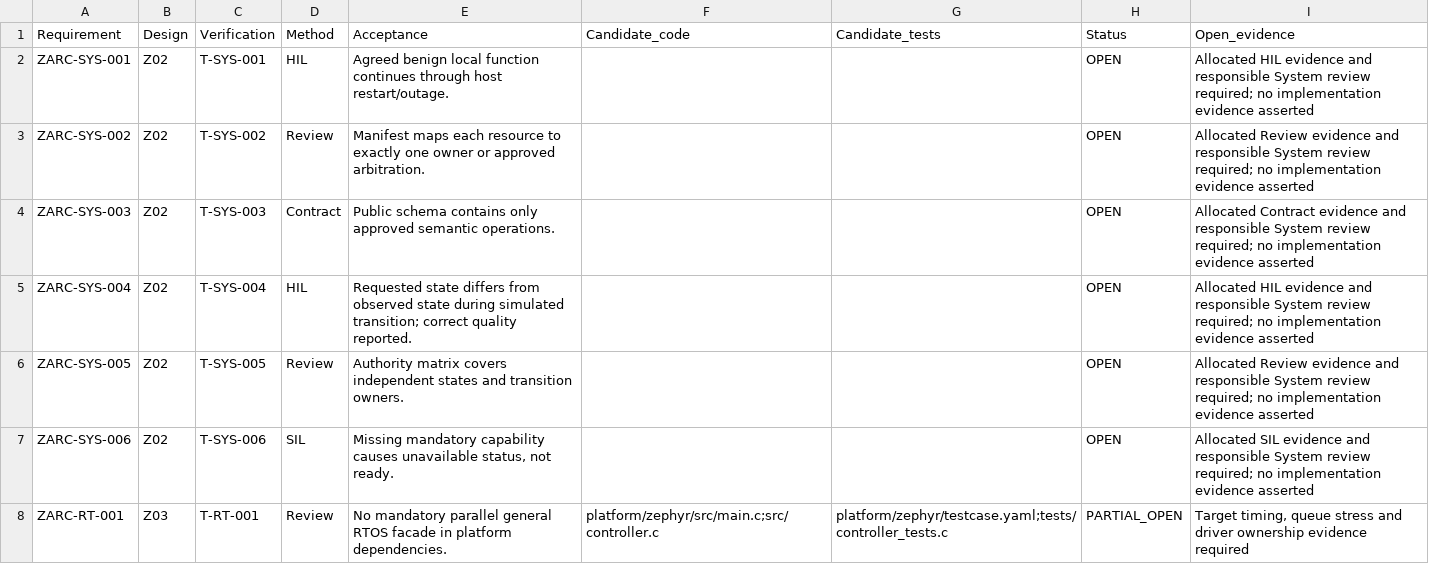
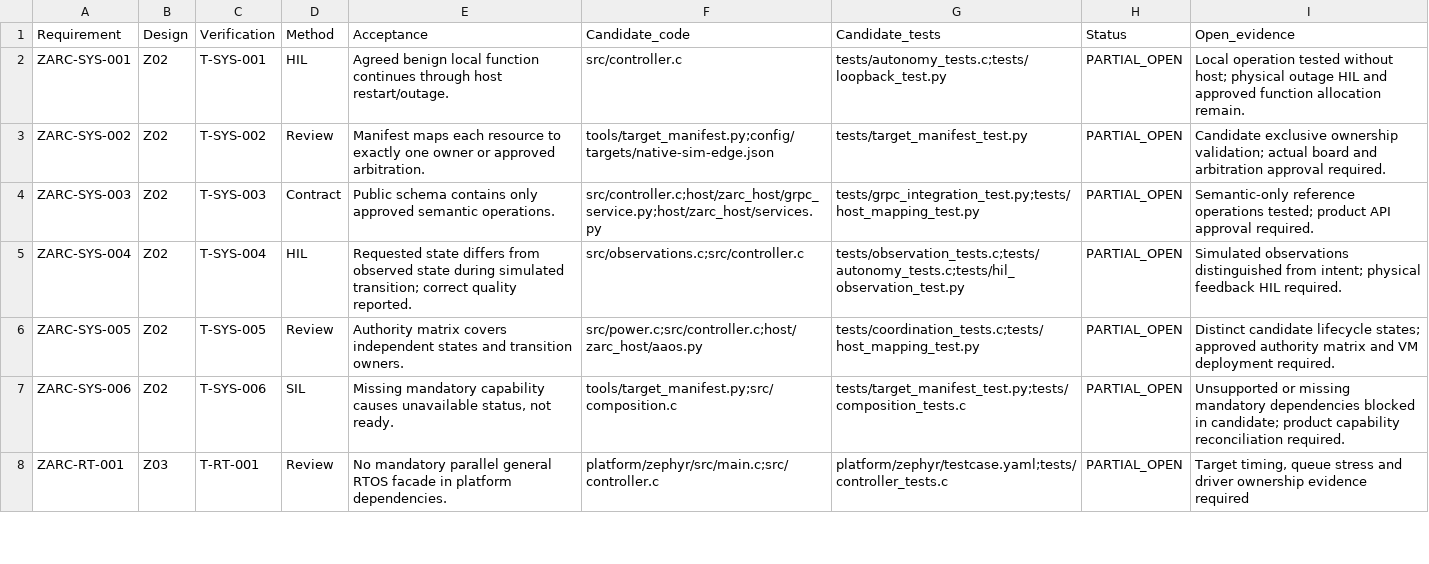
Before and after one commit to susmithmrm/ZARC, a CSV file: docs/REQUIREMENT-TRACE.csv, drawn as a sheet; only a part is shown; the diff covers the shown part only.

```diff
--- a/docs/REQUIREMENT-TRACE.csv
+++ b/docs/REQUIREMENT-TRACE.csv
@@ -1,8 +1,8 @@
 Requirement,Design,Verification,Method,Acceptance,Candidate_code,Candidate_tests,Status,Open_evidence
-"ZARC-SYS-001","Z02","T-SYS-001","HIL","Agreed benign local function continues through host restart/outage.","","","OPEN","Allocated HIL evidence and responsible System review required; no implementation evidence asserted"
-"ZARC-SYS-002","Z02","T-SYS-002","Review","Manifest maps each resource to exactly one owner or approved arbitration.","","","OPEN","Allocated Review evidence and responsible System review required; no implementation evidence asserted"
-"ZARC-SYS-003","Z02","T-SYS-003","Contract","Public schema contains only approved semantic operations.","","","OPEN","Allocated Contract evidence and responsible System review required; no implementation evidence asserted"
-"ZARC-SYS-004","Z02","T-SYS-004","HIL","Requested state differs from observed state during simulated transition; correct quality reported.","","","OPEN","Allocated HIL evidence and responsible System review required; no implementation evidence asserted"
-"ZARC-SYS-005","Z02","T-SYS-005","Review","Authority matrix covers independent states and transition owners.","","","OPEN","Allocated Review evidence and responsible System review required; no implementation evidence asserted"
-"ZARC-SYS-006","Z02","T-SYS-006","SIL","Missing mandatory capability causes unavailable status, not ready.","","","OPEN","Allocated SIL evidence and responsible System review required; no implementation evidence asserted"
+"ZARC-SYS-001","Z02","T-SYS-001","HIL","Agreed benign local function continues through host restart/outage.","src/controller.c","tests/autonomy_tests.c;tests/loopback_test.py","PARTIAL_OPEN","Local operation tested without host; physical outage HIL and approved function allocation remain."
+"ZARC-SYS-002","Z02","T-SYS-002","Review","Manifest maps each resource to exactly one owner or approved arbitration.","tools/target_manifest.py;config/targets/native-sim-edge.json","tests/target_manifest_test.py","PARTIAL_OPEN","Candidate exclusive ownership validation; actual board and arbitration approval required."
+"ZARC-SYS-003","Z02","T-SYS-003","Contract","Public schema contains only approved semantic operations.","src/controller.c;host/zarc_host/grpc_service.py;host/zarc_host/services.py","tests/grpc_integration_test.py;tests/host_mapping_test.py","PARTIAL_OPEN","Semantic-only reference operations tested; product API approval required."
+"ZARC-SYS-004","Z02","T-SYS-004","HIL","Requested state differs from observed state during simulated transition; correct quality reported.","src/observations.c;src/controller.c","tests/observation_tests.c;tests/autonomy_tests.c;tests/hil_observation_test.py","PARTIAL_OPEN","Simulated observations distinguished from intent; physical feedback HIL required."
+"ZARC-SYS-005","Z02","T-SYS-005","Review","Authority matrix covers independent states and transition owners.","src/power.c;src/controller.c;host/zarc_host/aaos.py","tests/coordination_tests.c;tests/host_mapping_test.py","PARTIAL_OPEN","Distinct candidate lifecycle states; approved authority matrix and VM deployment required."
+"ZARC-SYS-006","Z02","T-SYS-006","SIL","Missing mandatory capability causes unavailable status, not ready.","tools/target_manifest.py;src/composition.c","tests/target_manifest_test.py;tests/composition_tests.c","PARTIAL_OPEN","Unsupported or missing mandatory dependencies blocked in candidate; product capability reconciliation required."
 "ZARC-RT-001","Z03","T-RT-001","Review","No mandatory parallel general RTOS facade in platform dependencies.","platform/zephyr/src/main.c;src/controller.c","platform/zephyr/testcase.yaml;tests/controller_tests.c","PARTIAL_OPEN","Target timing, queue stress and driver ownership evidence required"
```
Also changed, not shown: 127 edited cells elsewhere in this file, 4 other files.
